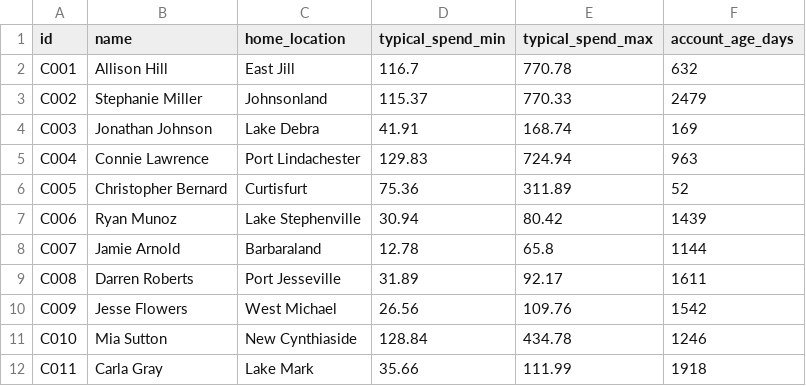
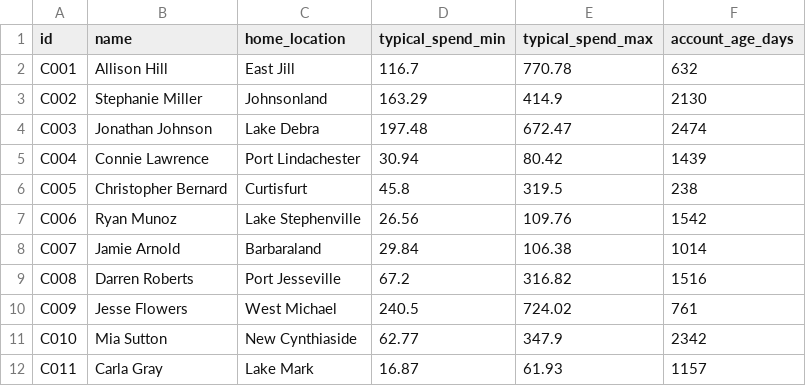
Before and after one commit to shoaibhassancs/ai-fraud-review-copilot, a CSV file: data/customers.csv, drawn as a sheet; only a part is shown; the diff covers the shown part only.

```diff
--- a/data/customers.csv
+++ b/data/customers.csv
@@ -2,11 +2,11 @@ id,name,home_location,typical_spend_min,typical_spend_max,account_age_days
 C001,Allison Hill,East Jill,116.7,770.78,632
-C002,Stephanie Miller,Johnsonland,115.37,770.33,2479
-C003,Jonathan Johnson,Lake Debra,41.91,168.74,169
-C004,Connie Lawrence,Port Lindachester,129.83,724.94,963
-C005,Christopher Bernard,Curtisfurt,75.36,311.89,52
-C006,Ryan Munoz,Lake Stephenville,30.94,80.42,1439
-C007,Jamie Arnold,Barbaraland,12.78,65.8,1144
-C008,Darren Roberts,Port Jesseville,31.89,92.17,1611
-C009,Jesse Flowers,West Michael,26.56,109.76,1542
-C010,Mia Sutton,New Cynthiaside,128.84,434.78,1246
-C011,Carla Gray,Lake Mark,35.66,111.99,1918
+C002,Stephanie Miller,Johnsonland,163.29,414.9,2130
+C003,Jonathan Johnson,Lake Debra,197.48,672.47,2474
+C004,Connie Lawrence,Port Lindachester,30.94,80.42,1439
+C005,Christopher Bernard,Curtisfurt,45.8,319.5,238
+C006,Ryan Munoz,Lake Stephenville,26.56,109.76,1542
+C007,Jamie Arnold,Barbaraland,29.84,106.38,1014
+C008,Darren Roberts,Port Jesseville,67.2,316.82,1516
+C009,Jesse Flowers,West Michael,240.5,724.02,761
+C010,Mia Sutton,New Cynthiaside,62.77,347.9,2342
+C011,Carla Gray,Lake Mark,16.87,61.93,1157
```
Also changed, not shown: 57 edited cells elsewhere in this file, data/merchants.csv, data/transactions.csv, 3 other files.
